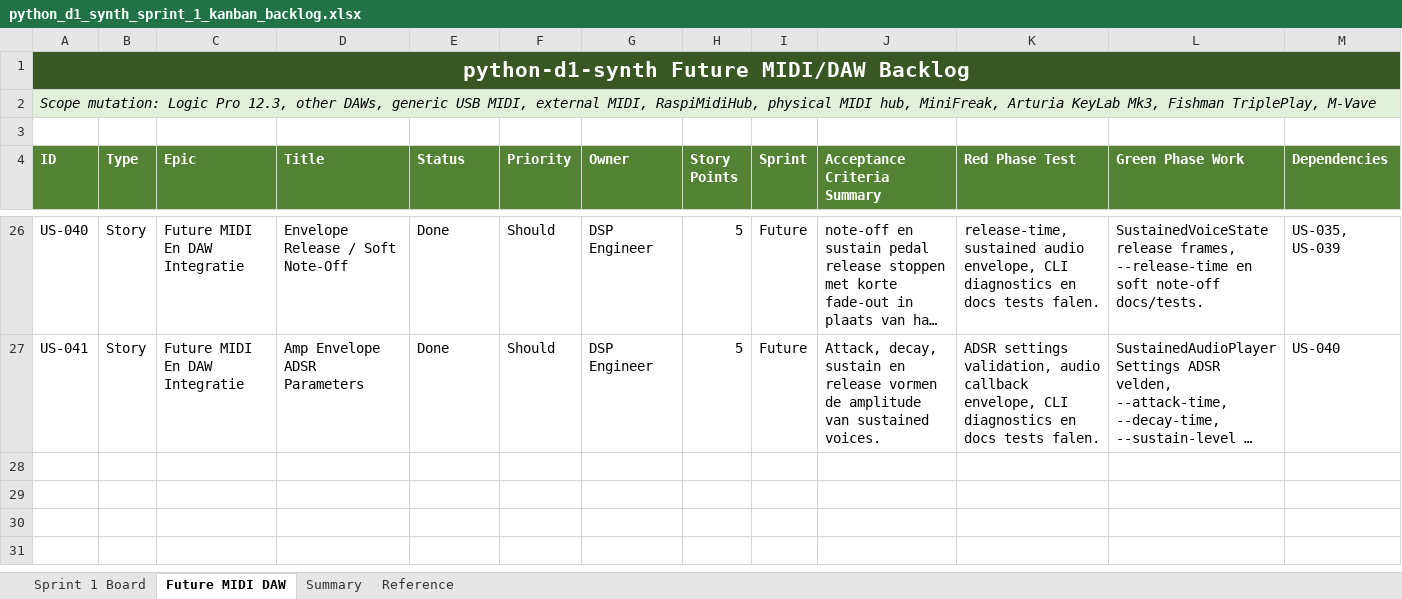
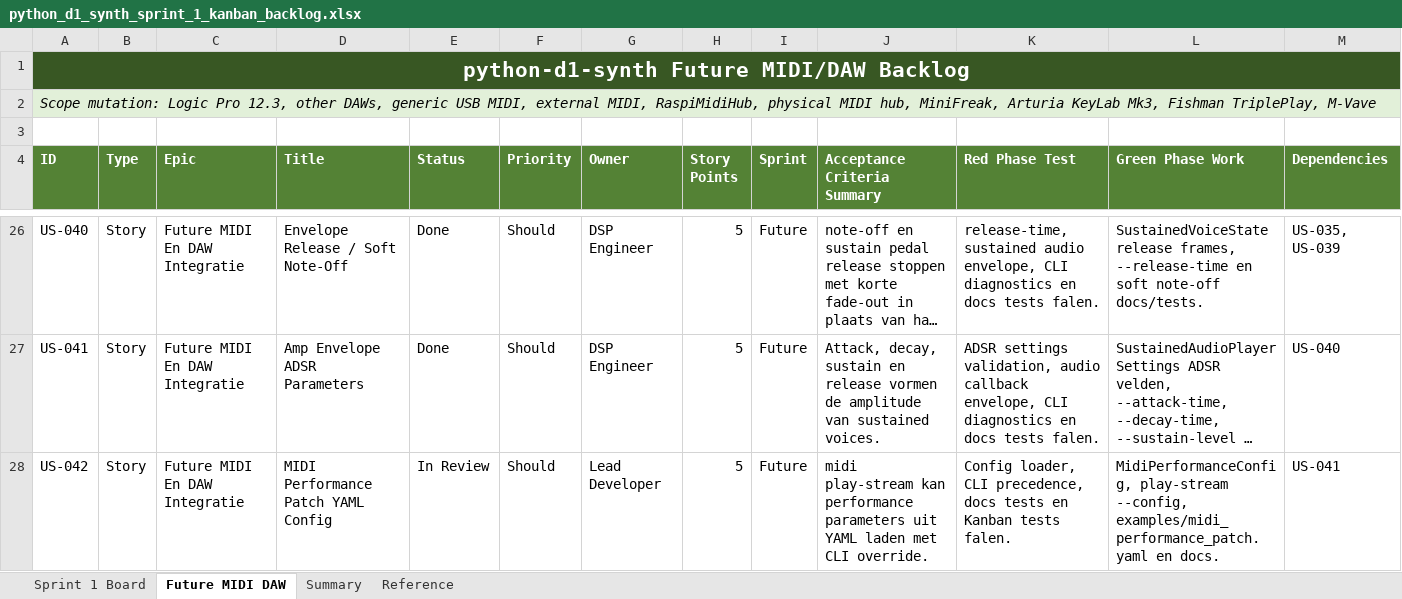
Before and after one commit to pappavis/python-d1-synth, an Excel workbook: outputs/CHATOD-20260709-D1PY-MVP-001/python_d1_synth_sprint_1_kanban_backlog.xlsx, sheet Future MIDI DAW, drawn as a sheet; only a part is shown, gaps mark what is left out; long unchanged cells end in …; values as stored, in another font and other column widths than the file's, no borders; table styles not drawn; rows hold the shown columns only; the diff names each change by its address in the sheet, - before the commit and + after, or states it on an @@ line.

Commit message:
Add US-042 MIDI performance YAML config

```diff
--- a/outputs/CHATOD-20260709-D1PY-MVP-001/python_d1_synth_sprint_1_kanban_backlog.xlsx (sheet Future MIDI DAW)
+++ b/outputs/CHATOD-20260709-D1PY-MVP-001/python_d1_synth_sprint_1_kanban_backlog.xlsx (sheet Future MIDI DAW)
+row 28: US-042 | Story | Future MIDI En DAW Integratie | MIDI Performance Patch YAML Config | In Review | Should | Lead Developer | 5 | Future | midi play-stream kan performance parameters uit YAML laden met CLI override. | Config loader, CLI precedence, docs tests en Kanban tests falen. | MidiPerformanceConfig, play-stream --config, examples/midi_performance_patch.yaml en docs. | US-041
```
Also changed, not shown: sheet Summary, 14 other files.
